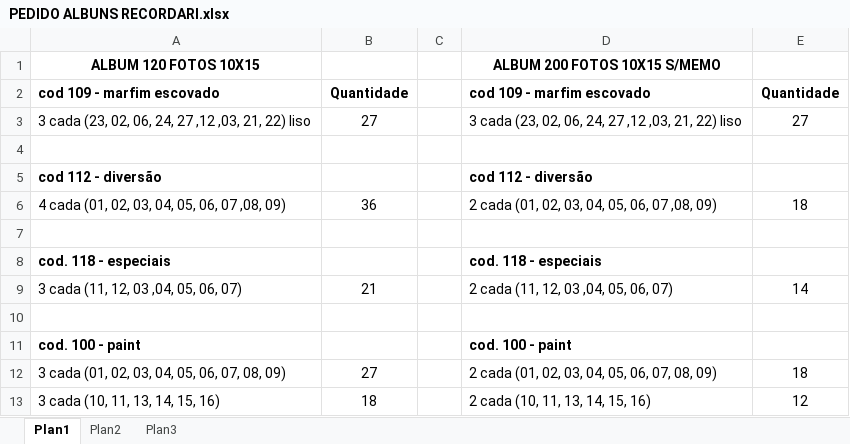
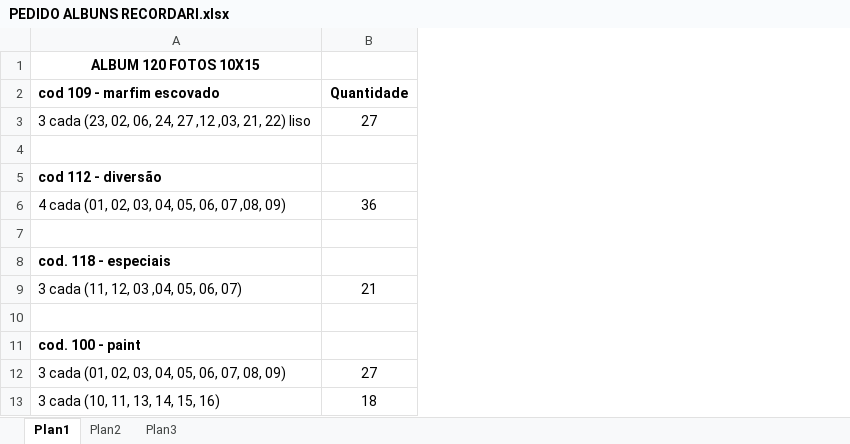
Before and after one commit to VanessaMB/Git-arquivos, an Excel workbook: PEDIDO ALBUNS RECORDARI.xlsx, sheet Plan1, drawn as a sheet; only a part is shown; values as stored, in another font and other column widths than the file's, no borders; the diff names each change by its address in the sheet, - before the commit and + after, or states it on an @@ line.

Commit message:
alteração de arquivo

```diff
--- a/PEDIDO ALBUNS RECORDARI.xlsx (sheet Plan1)
+++ b/PEDIDO ALBUNS RECORDARI.xlsx (sheet Plan1)
-column C, empty
-column D (cod 109 - marfim escovado), row 1: ALBUM 200 FOTOS 10X15 S/MEMO; rows 3-13: 3 cada (23, 02, 06, 24, 27 ,12 ,03, 21, 22) liso |  | cod 112 - diversão | 2 cada (01, 02, 03, 04, 05, 06, 07 ,08, 09) |  | cod. 118 - especiais | 2 cada (11, 12, 03 ,04, 05, 06, 07) |  | cod. 100 - paint | 2 cada (01, 02, 03, 04, 05, 06, 07, 08, 09) | 2 cada (10, 11, 13, 14, 15, 16)
-column E (Quantidade), rows 3-13: 27 |  |  | 18 |  |  | 14 |  |  | 18 | 12
```
